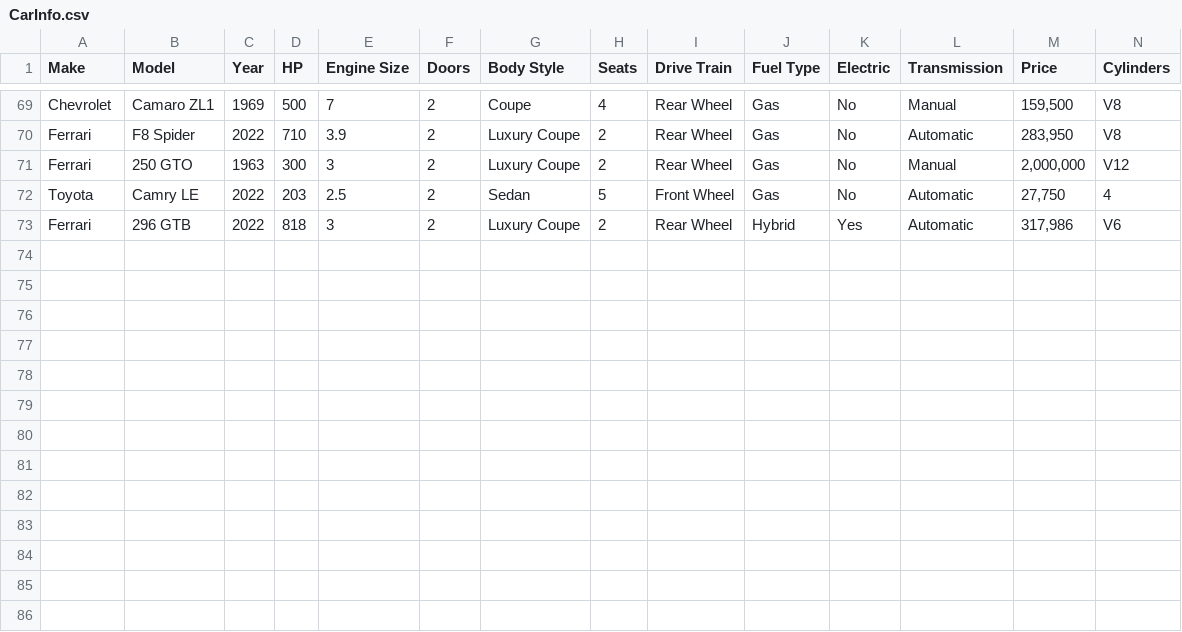
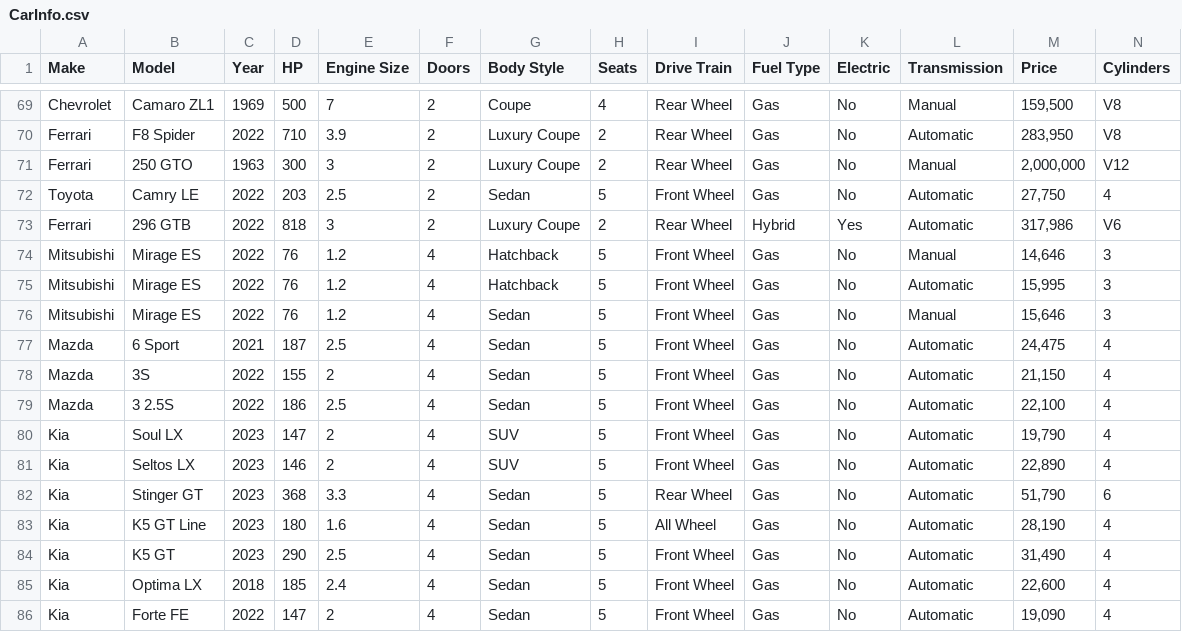
Before and after one commit to ana-mali/Car-Features-vs.-Price--AI-Project, a CSV file: CarInfo.csv, drawn as a sheet; only a part is shown, gaps mark what is left out; the diff names each change by its address in the sheet, - before the commit and + after, or states it on an @@ line.

Commit message:
Added Rowes 74 to 86

```diff
--- a/CarInfo.csv
+++ b/CarInfo.csv
+row 74: Mitsubishi | Mirage ES | 2022 | 76 | 1.2 | 4 | Hatchback | 5 | Front Wheel | Gas | No | Manual | 14,646 | 3
+row 75: Mitsubishi | Mirage ES | 2022 | 76 | 1.2 | 4 | Hatchback | 5 | Front Wheel | Gas | No | Automatic | 15,995 | 3
+row 76: Mitsubishi | Mirage ES | 2022 | 76 | 1.2 | 4 | Sedan | 5 | Front Wheel | Gas | No | Manual | 15,646 | 3
+row 77: Mazda | 6 Sport | 2021 | 187 | 2.5 | 4 | Sedan | 5 | Front Wheel | Gas | No | Automatic | 24,475 | 4
+row 78: Mazda | 3S | 2022 | 155 | 2 | 4 | Sedan | 5 | Front Wheel | Gas | No | Automatic | 21,150 | 4
+row 79: Mazda | 3 2.5S | 2022 | 186 | 2.5 | 4 | Sedan | 5 | Front Wheel | Gas | No | Automatic | 22,100 | 4
+row 80: Kia | Soul LX | 2023 | 147 | 2 | 4 | SUV | 5 | Front Wheel | Gas | No | Automatic | 19,790 | 4
+row 81: Kia | Seltos LX | 2023 | 146 | 2 | 4 | SUV | 5 | Front Wheel | Gas | No | Automatic | 22,890 | 4
+row 82: Kia | Stinger GT | 2023 | 368 | 3.3 | 4 | Sedan | 5 | Rear Wheel | Gas | No | Automatic | 51,790 | 6
+row 83: Kia | K5 GT Line | 2023 | 180 | 1.6 | 4 | Sedan | 5 | All Wheel | Gas | No | Automatic | 28,190 | 4
+row 84: Kia | K5 GT | 2023 | 290 | 2.5 | 4 | Sedan | 5 | Front Wheel | Gas | No | Automatic | 31,490 | 4
+row 85: Kia | Optima LX | 2018 | 185 | 2.4 | 4 | Sedan | 5 | Front Wheel | Gas | No | Automatic | 22,600 | 4
+row 86: Kia | Forte FE | 2022 | 147 | 2 | 4 | Sedan | 5 | Front Wheel | Gas | No | Automatic | 19,090 | 4
```
